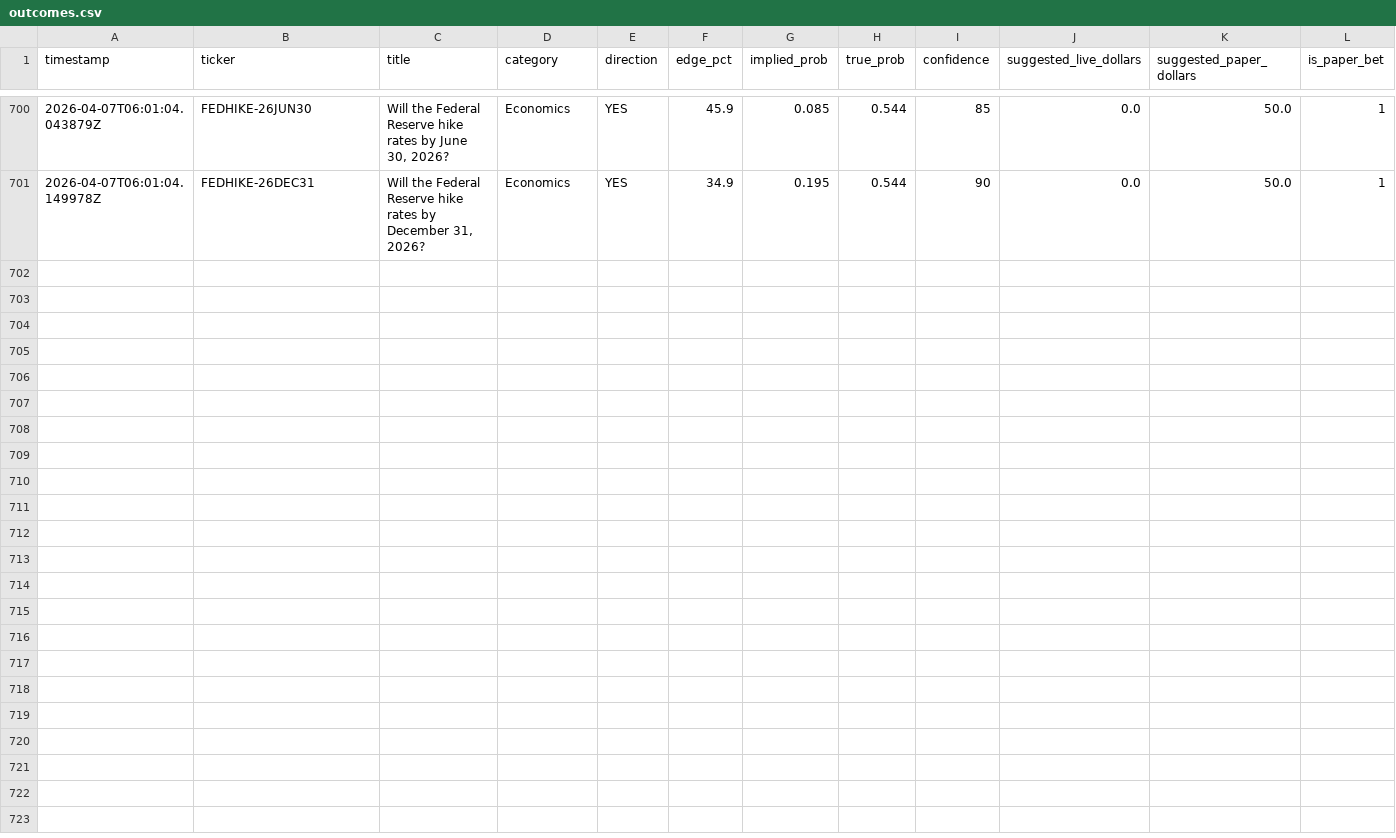
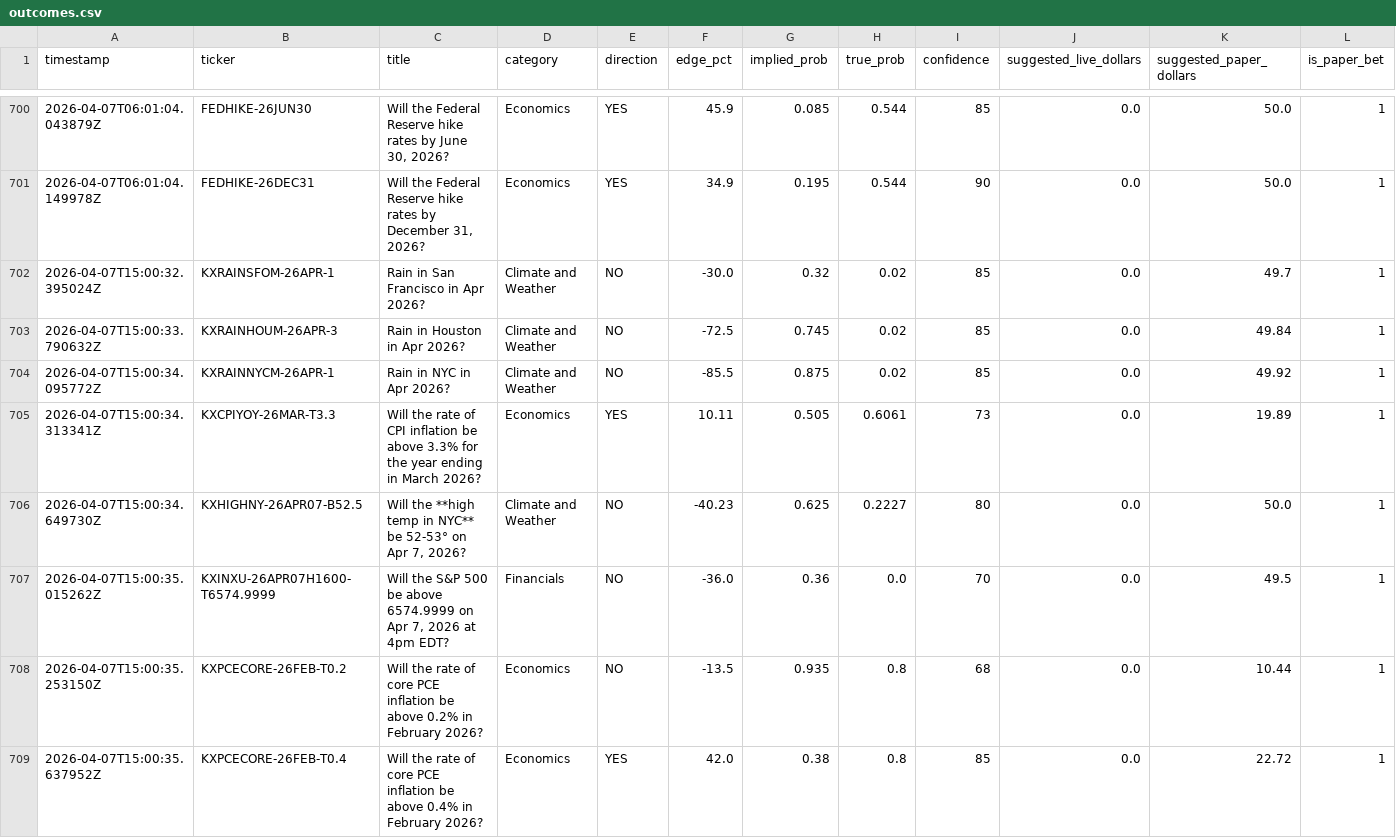
Before and after one commit to deemcores-ai/kalshi-bot, a CSV file: outcomes.csv, drawn as a sheet; only a part is shown, gaps mark what is left out; rows hold the shown columns only; the diff names each change by its address in the sheet, - before the commit and + after, or states it on an @@ line.

```diff
--- a/outcomes.csv
+++ b/outcomes.csv
+row 702: 2026-04-07T15:00:32.395024Z | KXRAINSFOM-26APR-1 | Rain in San Francisco in Apr 2026? | Climate and Weather | NO | -30.0 | 0.32 | 0.02 | 85 | 0.0 | 49.7 | 1
+row 703: 2026-04-07T15:00:33.790632Z | KXRAINHOUM-26APR-3 | Rain in Houston in Apr 2026? | Climate and Weather | NO | -72.5 | 0.745 | 0.02 | 85 | 0.0 | 49.84 | 1
+row 704: 2026-04-07T15:00:34.095772Z | KXRAINNYCM-26APR-1 | Rain in NYC in Apr 2026? | Climate and Weather | NO | -85.5 | 0.875 | 0.02 | 85 | 0.0 | 49.92 | 1
+row 705: 2026-04-07T15:00:34.313341Z | KXCPIYOY-26MAR-T3.3 | Will the rate of CPI inflation be above 3.3% for the year ending in March 2026? | Economics | YES | 10.11 | 0.505 | 0.6061 | 73 | 0.0 | 19.89 | 1
+row 706: 2026-04-07T15:00:34.649730Z | KXHIGHNY-26APR07-B52.5 | Will the **high temp in NYC** be 52-53° on Apr 7, 2026? | Climate and Weather | NO | -40.23 | 0.625 | 0.2227 | 80 | 0.0 | 50.0 | 1
+row 707: 2026-04-07T15:00:35.015262Z | KXINXU-26APR07H1600-T6574.9999 | Will the S&P 500 be above 6574.9999 on Apr 7, 2026 at 4pm EDT? | Financials | NO | -36.0 | 0.36 | 0.0 | 70 | 0.0 | 49.5 | 1
+row 708: 2026-04-07T15:00:35.253150Z | KXPCECORE-26FEB-T0.2 | Will the rate of core PCE inflation be above 0.2% in February 2026? | Economics | NO | -13.5 | 0.935 | 0.8 | 68 | 0.0 | 10.44 | 1
+row 709: 2026-04-07T15:00:35.637952Z | KXPCECORE-26FEB-T0.4 | Will the rate of core PCE inflation be above 0.4% in February 2026? | Economics | YES | 42.0 | 0.38 | 0.8 | 85 | 0.0 | 22.72 | 1
```
Also changed, not shown: 3 other files.
